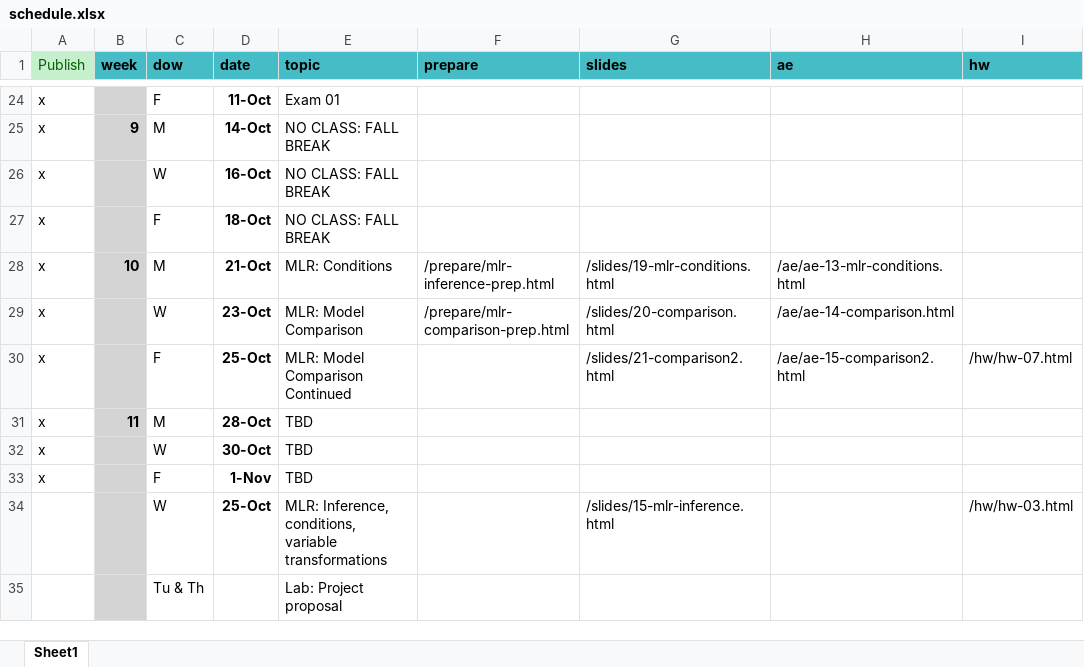
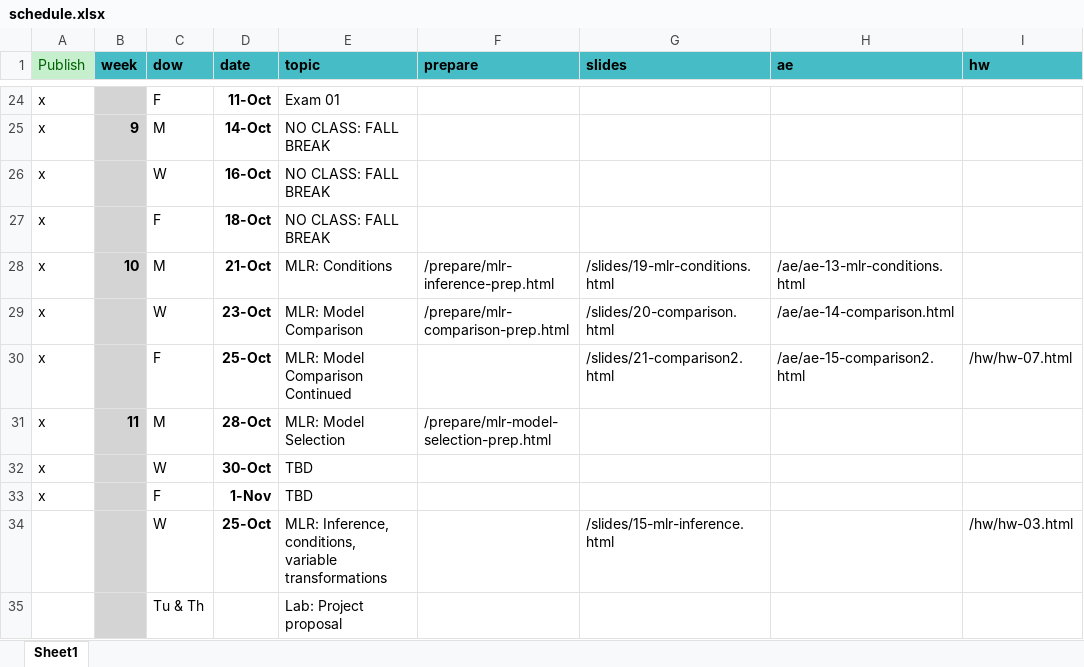
Before and after one commit to EricFriedlander/MATH212FA24, an Excel workbook: schedule.xlsx, sheet Sheet1, drawn as a sheet; only a part is shown, gaps mark what is left out; values as stored, in another font and other column widths than the file's, no borders; the diff names each change by its address in the sheet, - before the commit and + after, or states it on an @@ line.

```diff
--- a/schedule.xlsx (sheet Sheet1)
+++ b/schedule.xlsx (sheet Sheet1)
-E31 (topic): TBD
+E31 (topic): MLR: Model Selection
-F31 (prepare): (empty)
+F31 (prepare): /prepare/mlr-model-selection-prep.html
```
Also changed, not shown: 14 other files.
